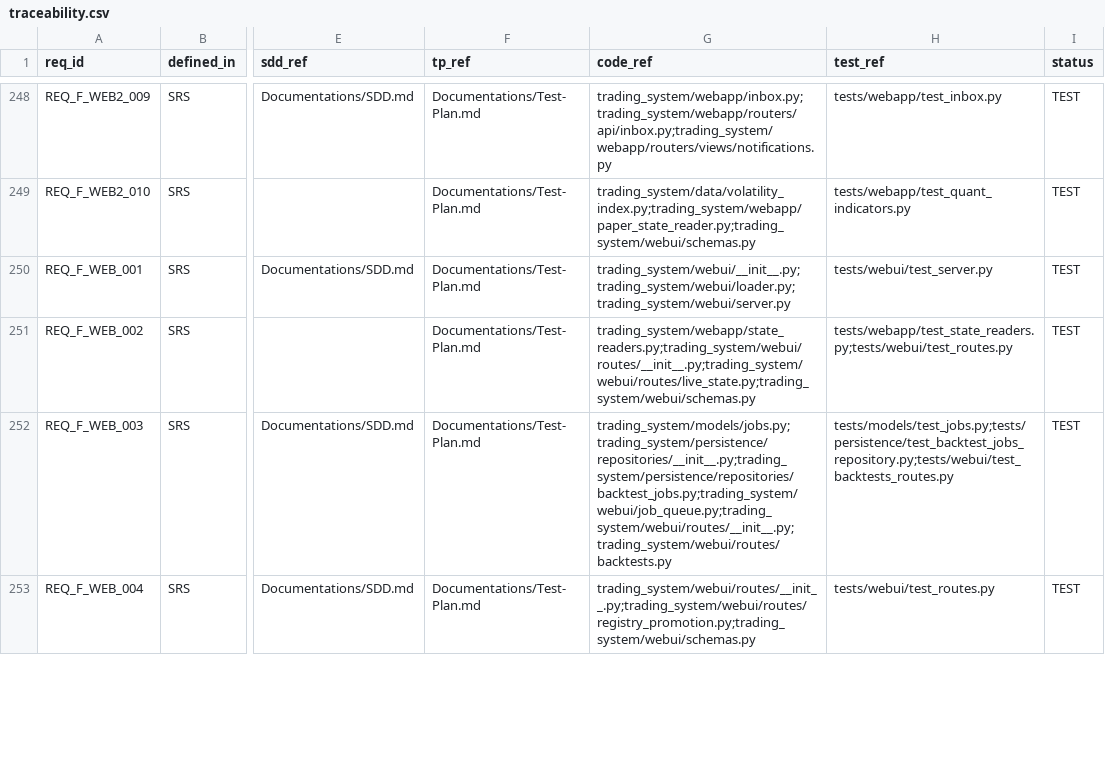
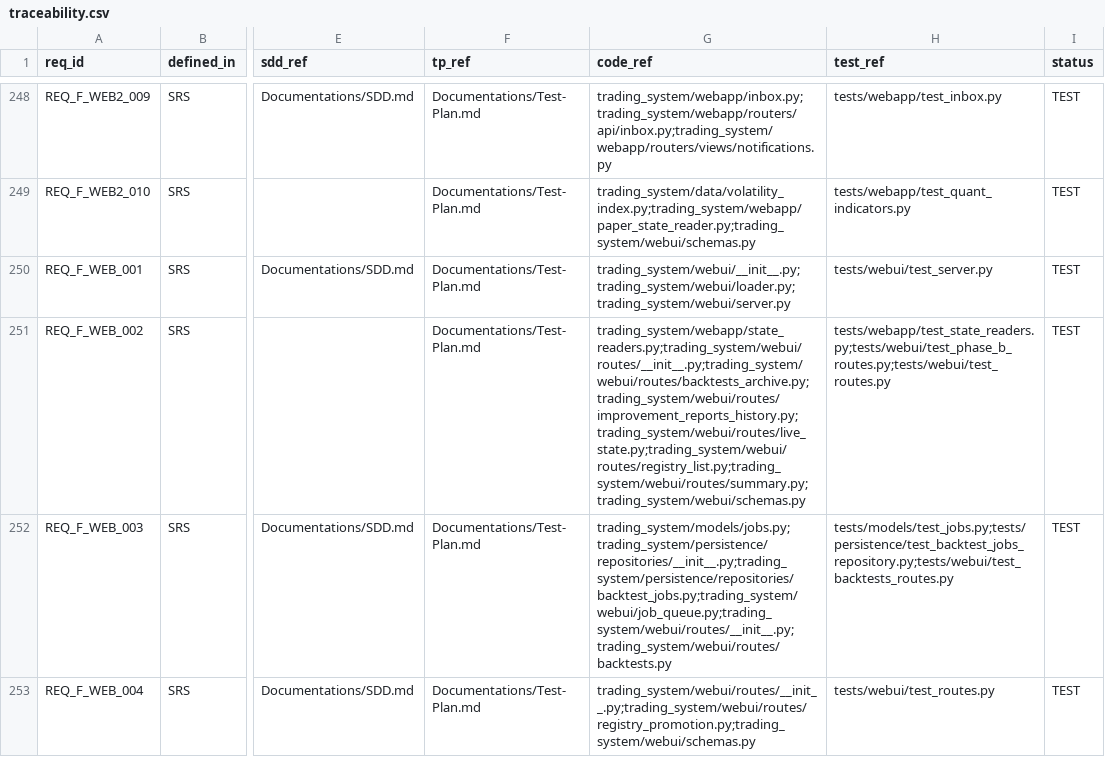
Before and after one commit to lfazio/trading-bot, a CSV file: docs/traceability.csv, drawn as a sheet; only a part is shown, gaps mark what is left out; the diff covers the shown part only; the diff names each change by its address in the sheet, - before the commit and + after, or states it on an @@ line.

```diff
--- a/docs/traceability.csv
+++ b/docs/traceability.csv
-G251 (code_ref): trading_system/webapp/state_readers.py;trading_system/webui/routes/__init__.py;trading_system/webui/routes/live_state.py;trading_system/webui/schemas.py
+G251 (code_ref): trading_system/webapp/state_readers.py;trading_system/webui/routes/__init__.py;trading_system/webui/routes/backtests_archive.py;trading_system/webui/routes/improvement_reports_history.py;trading_system/webui/routes/live_state.py;trading_system/webui/routes/registry_list.py;trading_system/webui/routes/summary.py;trading_system/webui/schemas.py
-H251 (test_ref): tests/webapp/test_state_readers.py;tests/webui/test_routes.py
+H251 (test_ref): tests/webapp/test_state_readers.py;tests/webui/test_phase_b_routes.py;tests/webui/test_routes.py
```
Also changed, not shown: 5 edited cells elsewhere in this file, 8 other files.
